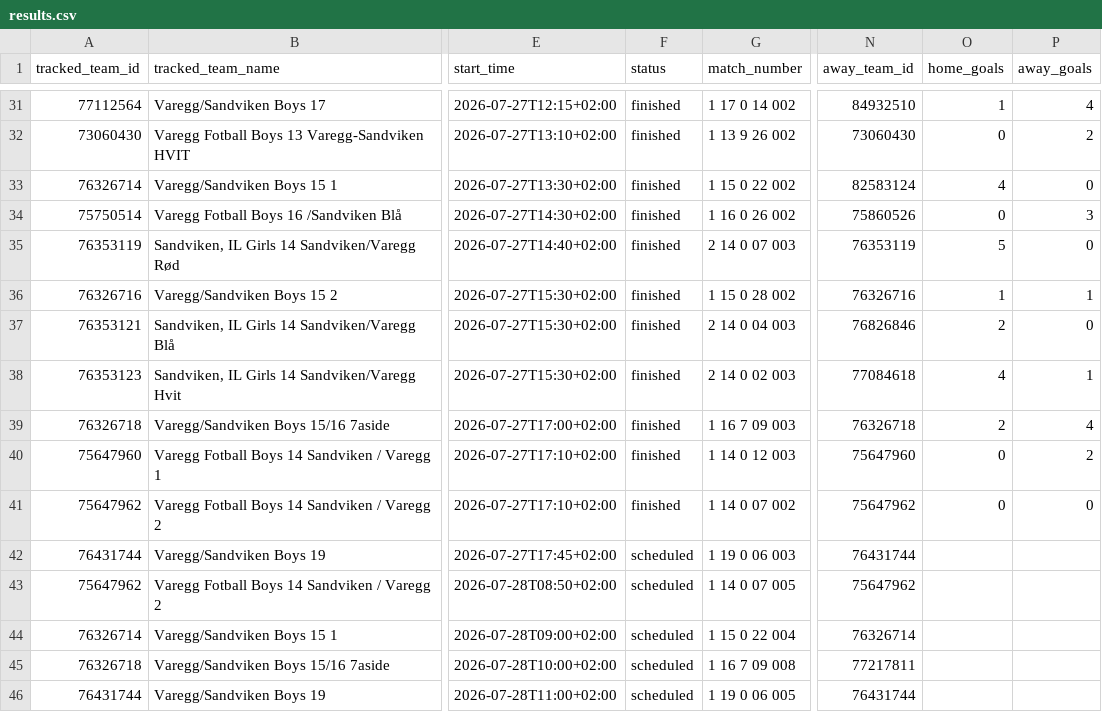
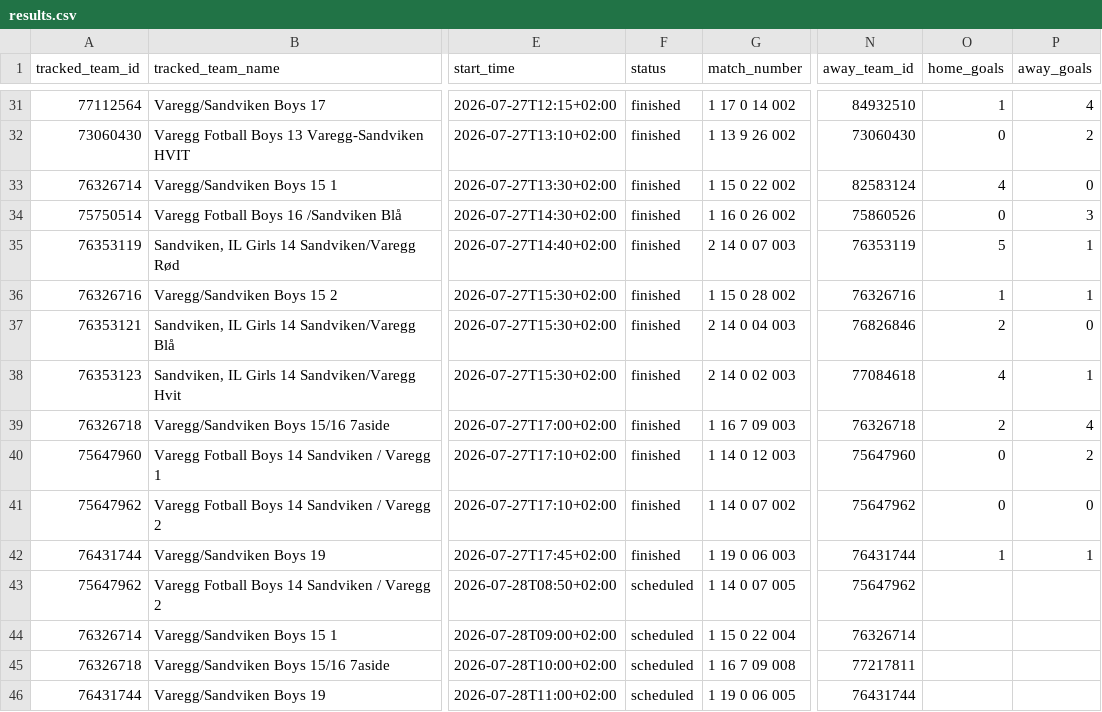
Before and after one commit to lambrechts/2026-norwaycup-resultater, a CSV file: data/results.csv, drawn as a sheet; only a part is shown, gaps mark what is left out; the diff names each change by its address in the sheet, - before the commit and + after, or states it on an @@ line.

```diff
--- a/data/results.csv
+++ b/data/results.csv
-P35 (away_goals): 0
+P35 (away_goals): 1
-F42 (status): scheduled
+F42 (status): finished
-O42 (home_goals): (empty)
+O42 (home_goals): 1
-P42 (away_goals): (empty)
+P42 (away_goals): 1
```
